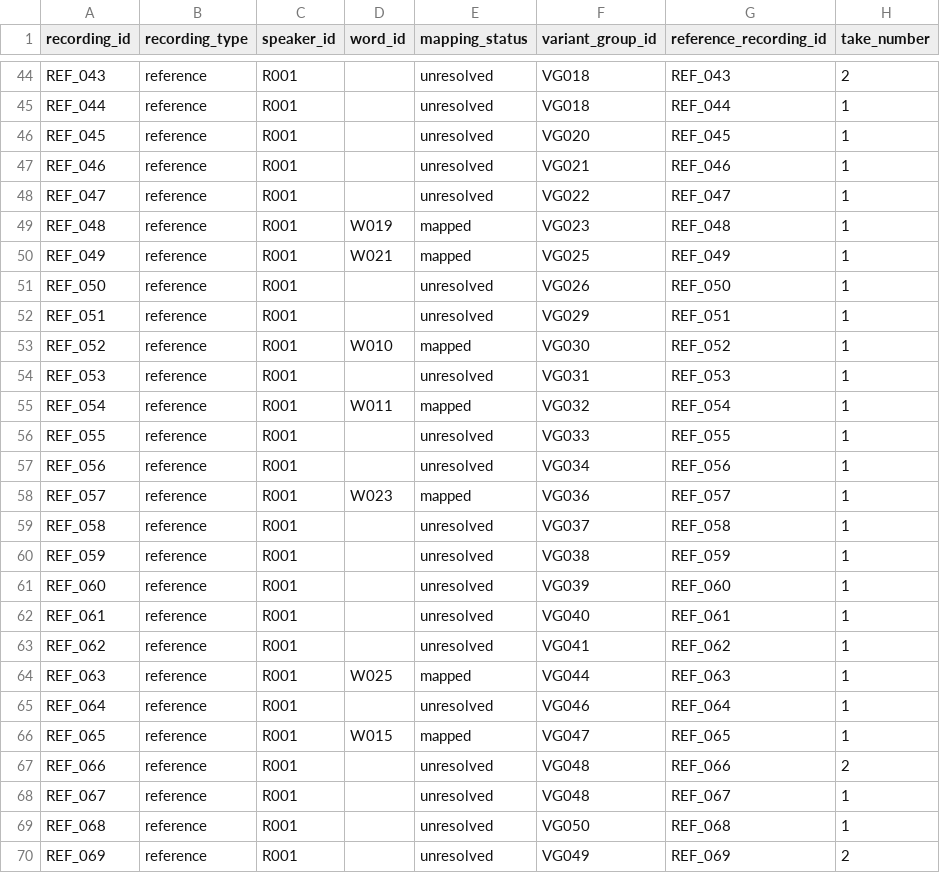
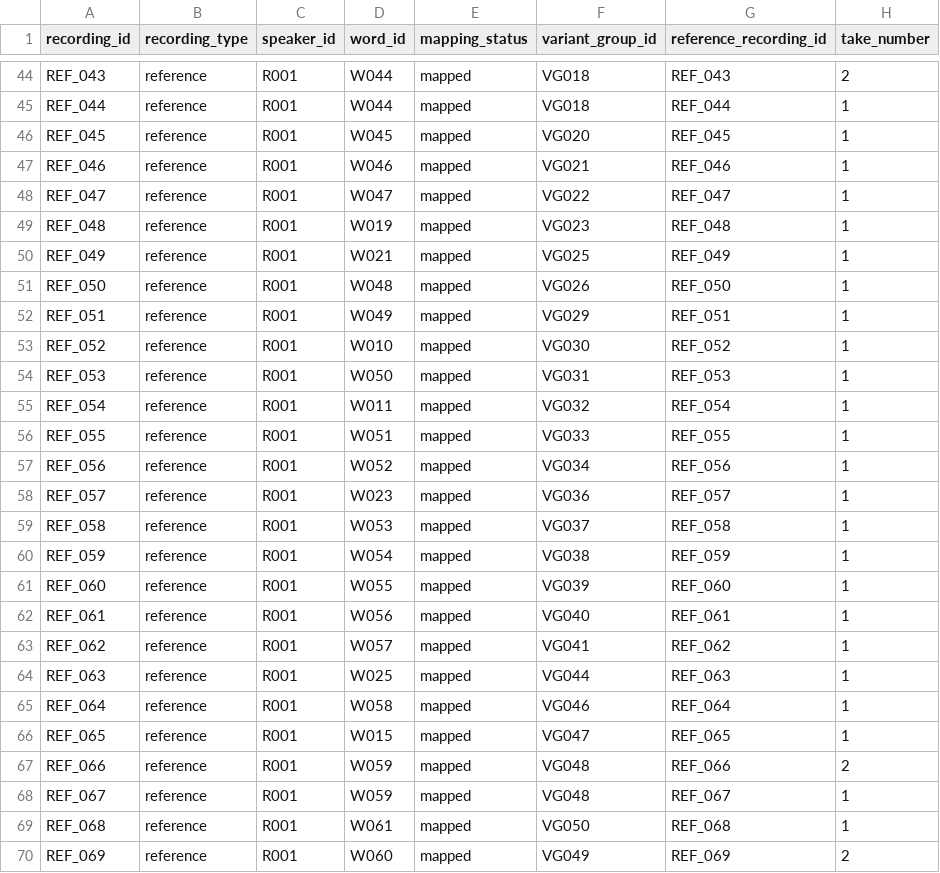
Before and after one commit to marvinkentumando/lumad-lingua-flutter, a CSV file: research/pronunciation/dataset_snapshot/v0.2/manifests/manifest.csv, drawn as a sheet; only a part is shown, gaps mark what is left out; the diff covers the shown part only; the diff names each change by its address in the sheet, - before the commit and + after, or states it on an @@ line.

```diff
--- a/research/pronunciation/dataset_snapshot/v0.2/manifests/manifest.csv
+++ b/research/pronunciation/dataset_snapshot/v0.2/manifests/manifest.csv
-D44:D45 (word_id): (empty)
+D44:D45 (word_id): W044
-E44:E48 (mapping_status): unresolved
+E44:E48 (mapping_status): mapped
-D46 (word_id): (empty)
+D46 (word_id): W045
-D47 (word_id): (empty)
+D47 (word_id): W046
-D48 (word_id): (empty)
+D48 (word_id): W047
-D51 (word_id): (empty)
+D51 (word_id): W048
-E51:E52 (mapping_status): unresolved
+E51:E52 (mapping_status): mapped
-D52 (word_id): (empty)
+D52 (word_id): W049
-D54 (word_id): (empty)
+D54 (word_id): W050
-E54 (mapping_status): unresolved
+E54 (mapping_status): mapped
-D56 (word_id): (empty)
+D56 (word_id): W051
-E56:E57 (mapping_status): unresolved
+E56:E57 (mapping_status): mapped
-D57 (word_id): (empty)
+D57 (word_id): W052
-D59 (word_id): (empty)
+D59 (word_id): W053
-E59:E63 (mapping_status): unresolved
+E59:E63 (mapping_status): mapped
-D60 (word_id): (empty)
+D60 (word_id): W054
-D61 (word_id): (empty)
+D61 (word_id): W055
-D62 (word_id): (empty)
+D62 (word_id): W056
-D63 (word_id): (empty)
+D63 (word_id): W057
-D65 (word_id): (empty)
+D65 (word_id): W058
-E65 (mapping_status): unresolved
+E65 (mapping_status): mapped
-D67:D68 (word_id): (empty)
+D67:D68 (word_id): W059
-E67:E70 (mapping_status): unresolved
+E67:E70 (mapping_status): mapped
-D69 (word_id): (empty)
+D69 (word_id): W061
-D70 (word_id): (empty)
+D70 (word_id): W060
```
Also changed, not shown: 142 edited cells elsewhere in this file, 18 other files.
